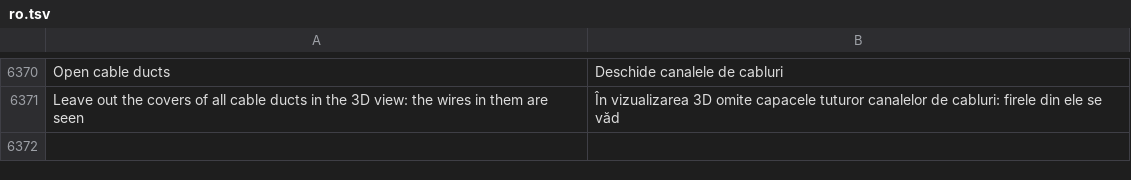
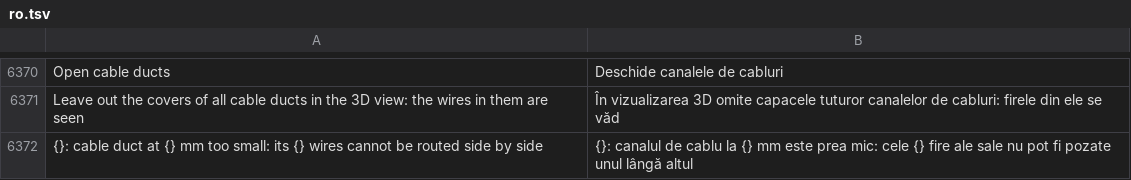
Before and after one commit to JukkaJor/OpenECraft, a TSV file: crates/openecraft-i18n/src/catalog/lang/ro.tsv, drawn as a sheet; only a part is shown, gaps mark what is left out; the diff names each change by its address in the sheet, - before the commit and + after, or states it on an @@ line.

```diff
--- a/crates/openecraft-i18n/src/catalog/lang/ro.tsv
+++ b/crates/openecraft-i18n/src/catalog/lang/ro.tsv
+row 6372: {}: cable duct at {} mm too small: its {} wires cannot be routed side by side | {}: canalul de cablu la {} mm este prea mic: cele {} fire ale sale nu pot fi pozate unul lângă altul
```
Also changed, not shown: crates/openecraft-i18n/src/catalog/extra.tsv, crates/openecraft-i18n/src/catalog/lang/ja.tsv, 32 other files.
